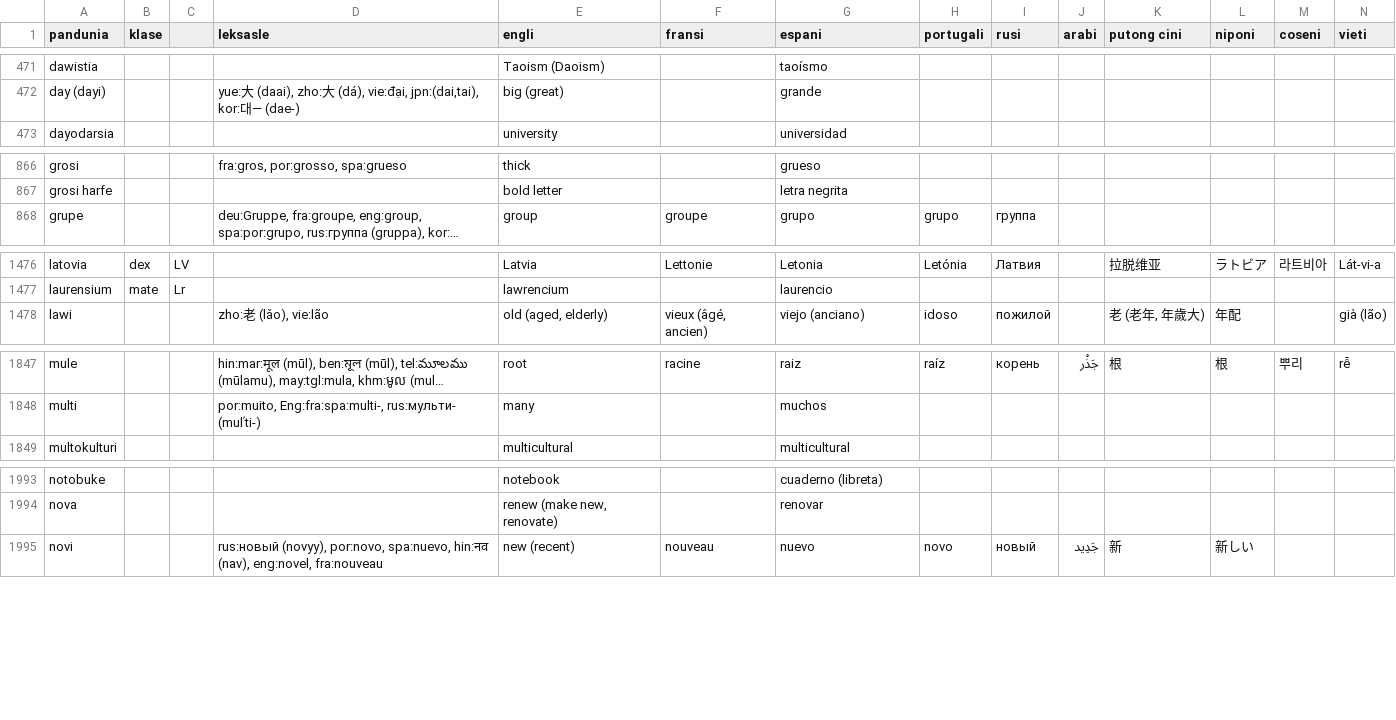
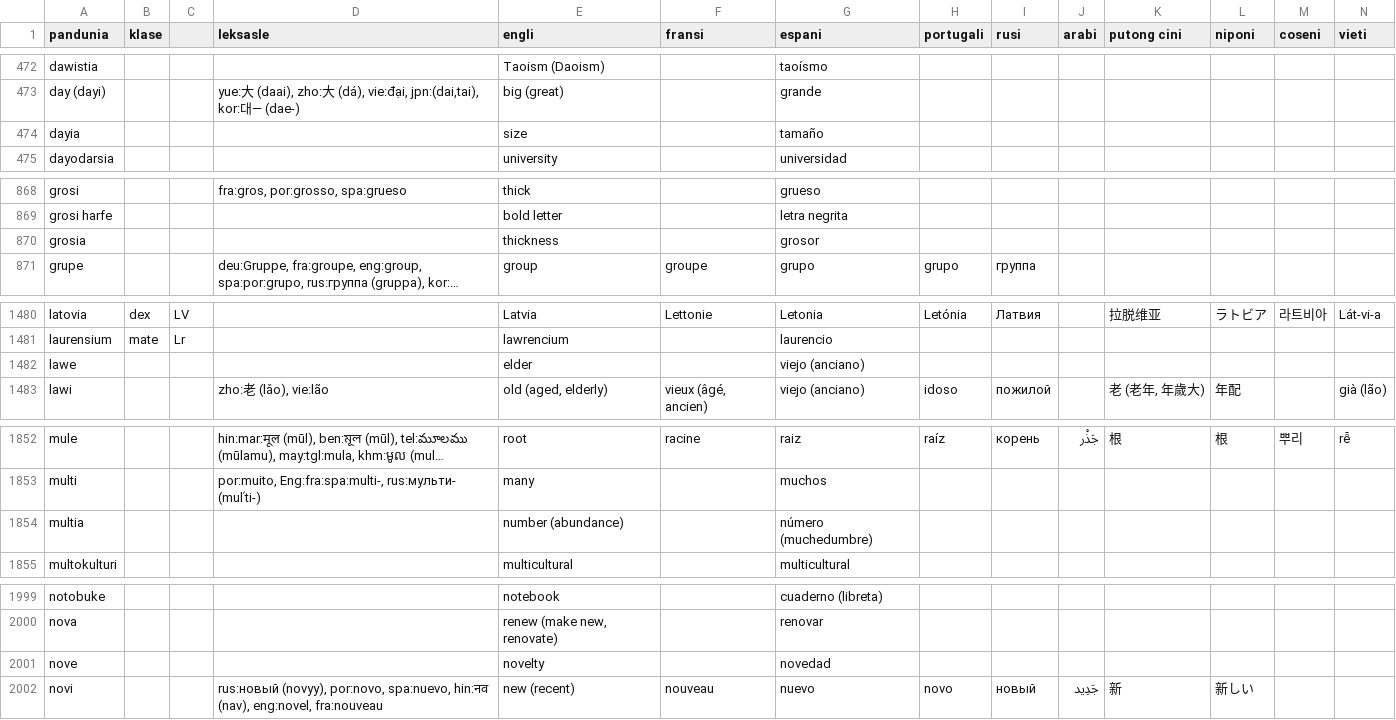
Before and after one commit to barumau/pandunia, a CSV file: pandunia-lekse.csv, drawn as a sheet; only a part is shown, gaps mark what is left out; long unchanged cells end in …; rows hold the shown columns only; the diff covers the shown part only; the diff names each change by its address in the sheet, - before the commit and + after, or states it on an @@ line.

```diff
--- a/pandunia-lekse.csv
+++ b/pandunia-lekse.csv
+row 474: dayia |  |  |  | size |  | tamaño
+row 870: grosia |  |  |  | thickness |  | grosor
+row 1482: lawe |  |  |  | elder |  | viejo (anciano)
+row 1854: multia |  |  |  | number (abundance) |  | número (muchedumbre)
+row 2001: nove |  |  |  | novelty |  | novedad
```
Also changed, not shown: 7 added rows, 2 removed rows and 9 edited cells elsewhere in this file.
